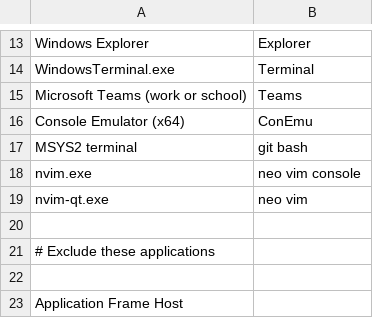
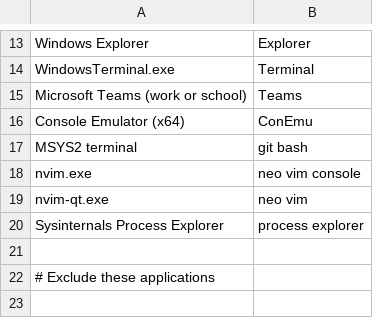
Before and after one commit to saidelike/andreas-talon, a CSV file: core/running_applications/app_name_overrides.csv, drawn as a sheet; only a part is shown, gaps mark what is left out; the shorter side is filled out with more unchanged rows.

Commit message:
fix: process explorer app

```diff
--- a/core/running_applications/app_name_overrides.csv
+++ b/core/running_applications/app_name_overrides.csv
@@ -19,2 +19,3 @@ nvim.exe, neo vim console
 nvim-qt.exe, neo vim
+Sysinternals Process Explorer, process explorer
 
```
